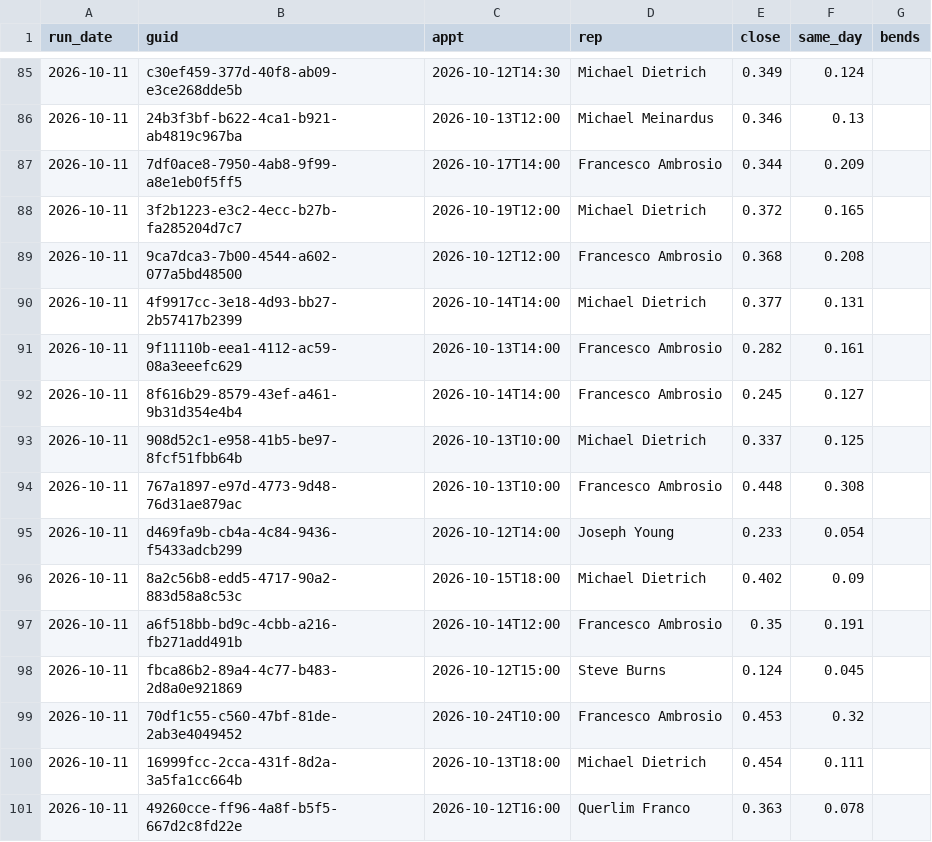
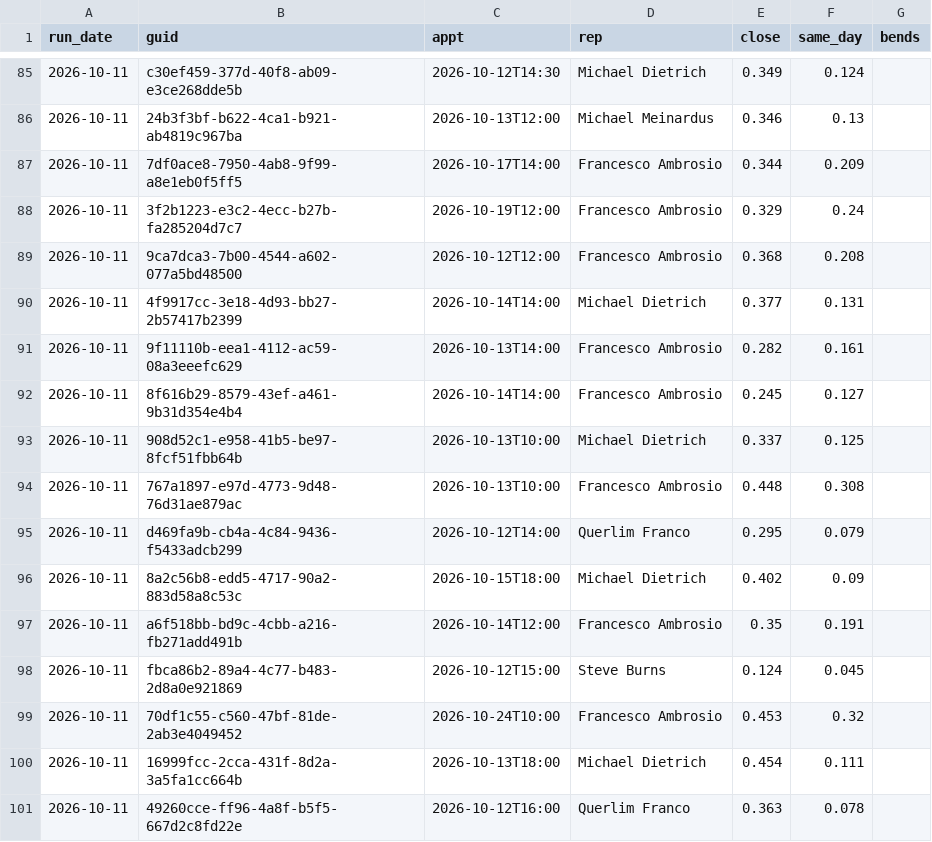
Before and after one commit to rapidhsg/rr-metrics-data, a CSV file: sales-board-engine/memory/plans.csv, drawn as a sheet; only a part is shown, gaps mark what is left out.

```diff
--- a/sales-board-engine/memory/plans.csv
+++ b/sales-board-engine/memory/plans.csv
@@ -87,3 +87,3 @@ run_date,guid,appt,rep,close,same_day,bends
 2026-10-11,7df0ace8-7950-4ab8-9f99-a8e1eb0f5ff5,2026-10-17T14:00,Francesco Ambrosio,0.344,0.209,
-2026-10-11,3f2b1223-e3c2-4ecc-b27b-fa285204d7c7,2026-10-19T12:00,Michael Dietrich,0.372,0.165,
+2026-10-11,3f2b1223-e3c2-4ecc-b27b-fa285204d7c7,2026-10-19T12:00,Francesco Ambrosio,0.329,0.24,
 2026-10-11,9ca7dca3-7b00-4544-a602-077a5bd48500,2026-10-12T12:00,Francesco Ambrosio,0.368,0.208,
@@ -94,3 +94,3 @@ run_date,guid,appt,rep,close,same_day,bends
 2026-10-11,767a1897-e97d-4773-9d48-76d31ae879ac,2026-10-13T10:00,Francesco Ambrosio,0.448,0.308,
-2026-10-11,d469fa9b-cb4a-4c84-9436-f5433adcb299,2026-10-12T14:00,Joseph Young,0.233,0.054,
+2026-10-11,d469fa9b-cb4a-4c84-9436-f5433adcb299,2026-10-12T14:00,Querlim Franco,0.295,0.079,
 2026-10-11,8a2c56b8-edd5-4717-90a2-883d58a8c53c,2026-10-15T18:00,Michael Dietrich,0.402,0.09,
```
Also changed, not shown: 5 other files.
